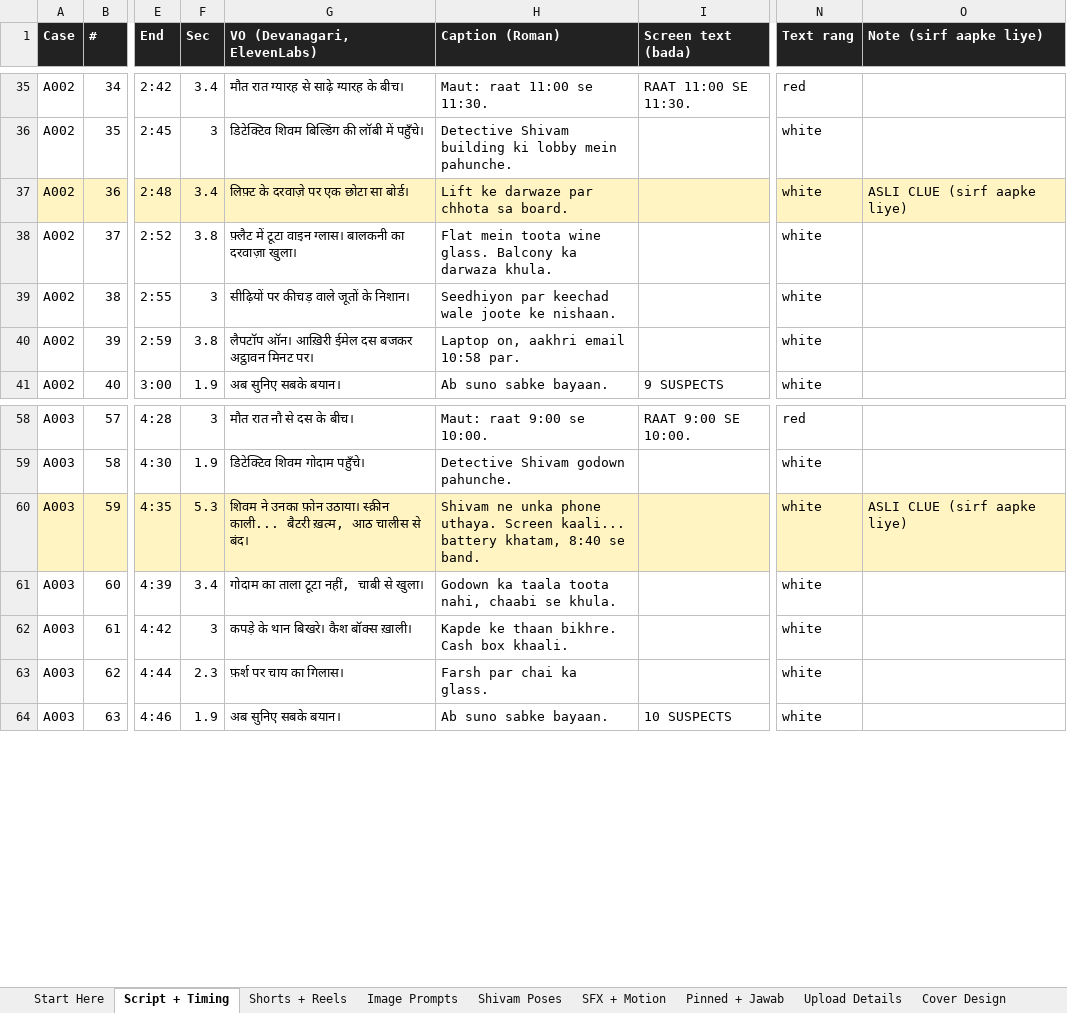
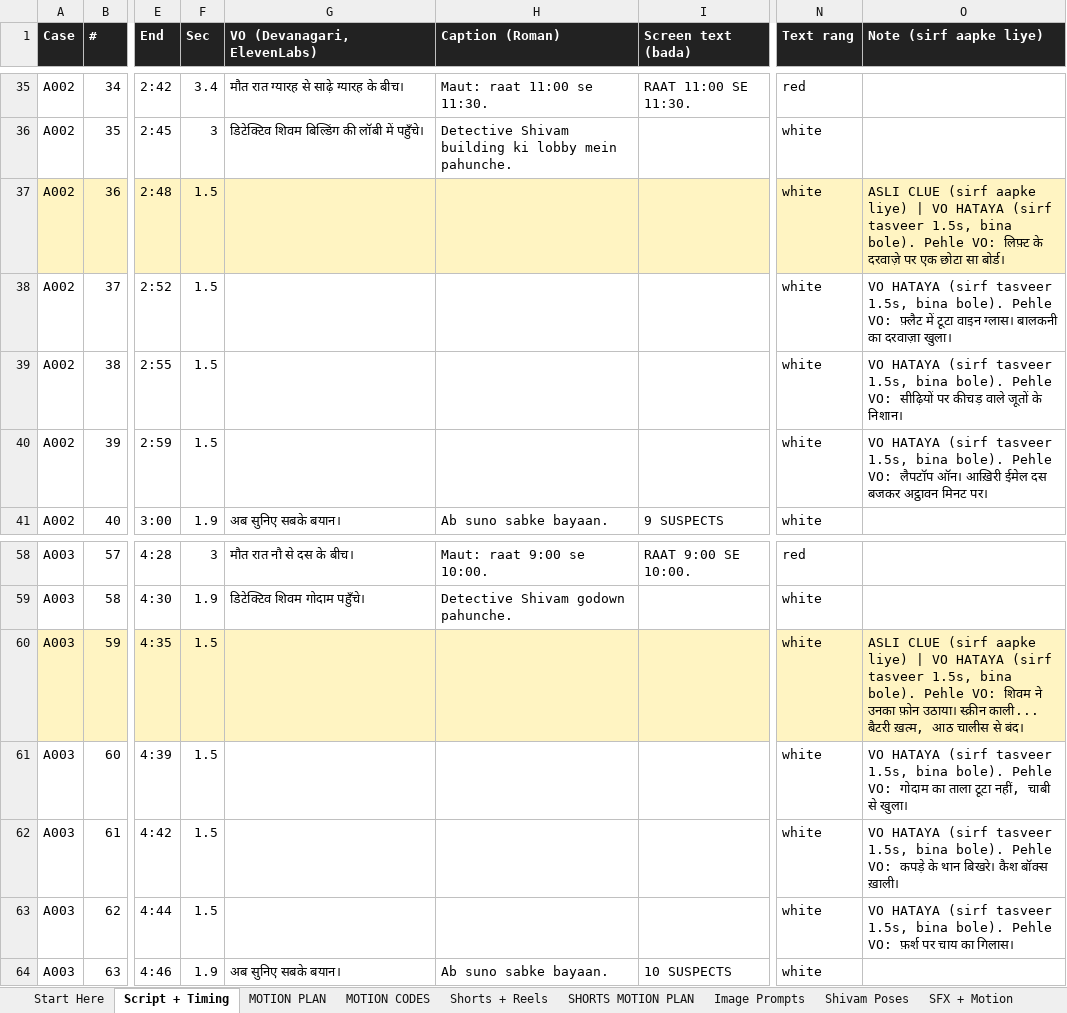
Before and after one commit to tiwari172/theshivamiq-code, an Excel workbook: youtube stories/batch 1/Batch 1 - Production Sheet.xlsx, sheet Script + Timing, drawn as a sheet; only a part is shown, gaps mark what is left out; values as stored, in another font and other column widths than the file's, no borders; the diff covers the shown part only; the diff names each change by its address in the sheet, - before the commit and + after, or states it on an @@ line.

```diff
--- a/youtube stories/batch 1/Batch 1 - Production Sheet.xlsx (sheet Script + Timing)
+++ b/youtube stories/batch 1/Batch 1 - Production Sheet.xlsx (sheet Script + Timing)
+sheet tab: MOTION PLAN
+sheet tab: MOTION CODES
+sheet tab: SHORTS MOTION PLAN
-F37 (Sec): 3.4
+F37 (Sec): 1.5
-G37 (VO (Devanagari, ElevenLabs)): लिफ़्ट के दरवाज़े पर एक छोटा सा बोर्ड।
+G37 (VO (Devanagari, ElevenLabs)): (empty)
-H37 (Caption (Roman)): Lift ke darwaze par chhota sa board.
+H37 (Caption (Roman)): (empty)
-O37 (Note (sirf aapke liye)): …aapke liye)
+O37 (Note (sirf aapke liye)): …aapke liye) | VO HATAYA (sirf tasveer 1.5s, bina bole). Pehle VO: लिफ़्ट के दरवाज़े पर एक छोटा सा बोर्ड।
-F38 (Sec): 3.8
+F38 (Sec): 1.5
-G38 (VO (Devanagari, ElevenLabs)): फ़्लैट में टूटा वाइन ग्लास। बालकनी का दरवाज़ा खुला।
+G38 (VO (Devanagari, ElevenLabs)): (empty)
-H38 (Caption (Roman)): Flat mein toota wine glass. Balcony ka darwaza khula.
+H38 (Caption (Roman)): (empty)
-O38 (Note (sirf aapke liye)): (empty)
+O38 (Note (sirf aapke liye)): VO HATAYA (sirf tasveer 1.5s, bina bole). Pehle VO: फ़्लैट में टूटा वाइन ग्लास। बालकनी का दरवाज़ा खुला।
-F39 (Sec): 3
+F39 (Sec): 1.5
-G39 (VO (Devanagari, ElevenLabs)): सीढ़ियों पर कीचड़ वाले जूतों के निशान।
+G39 (VO (Devanagari, ElevenLabs)): (empty)
-H39 (Caption (Roman)): Seedhiyon par keechad wale joote ke nishaan.
+H39 (Caption (Roman)): (empty)
-O39 (Note (sirf aapke liye)): (empty)
+O39 (Note (sirf aapke liye)): VO HATAYA (sirf tasveer 1.5s, bina bole). Pehle VO: सीढ़ियों पर कीचड़ वाले जूतों के निशान।
-F40 (Sec): 3.8
+F40 (Sec): 1.5
-G40 (VO (Devanagari, ElevenLabs)): लैपटॉप ऑन। आख़िरी ईमेल दस बजकर अट्ठावन मिनट पर।
+G40 (VO (Devanagari, ElevenLabs)): (empty)
-H40 (Caption (Roman)): Laptop on, aakhri email 10:58 par.
+H40 (Caption (Roman)): (empty)
-O40 (Note (sirf aapke liye)): (empty)
+O40 (Note (sirf aapke liye)): VO HATAYA (sirf tasveer 1.5s, bina bole). Pehle VO: लैपटॉप ऑन। आख़िरी ईमेल दस बजकर अट्ठावन मिनट पर।
-F60 (Sec): 5.3
+F60 (Sec): 1.5
-G60 (VO (Devanagari, ElevenLabs)): शिवम ने उनका फ़ोन उठाया। स्क्रीन काली... बैटरी ख़त्म, आठ चालीस से बंद।
+G60 (VO (Devanagari, ElevenLabs)): (empty)
-H60 (Caption (Roman)): Shivam ne unka phone uthaya. Screen kaali... battery khatam, 8:40 se band.
+H60 (Caption (Roman)): (empty)
-O60 (Note (sirf aapke liye)): …aapke liye)
+O60 (Note (sirf aapke liye)): …aapke liye) | VO HATAYA (sirf tasveer 1.5s, bina bole). Pehle VO: शिवम ने उनका फ़ोन उठाया। स्क्रीन काली... बैटरी ख़त्म, आठ चालीस से बंद।
-F61 (Sec): 3.4
+F61 (Sec): 1.5
-G61 (VO (Devanagari, ElevenLabs)): गोदाम का ताला टूटा नहीं, चाबी से खुला।
+G61 (VO (Devanagari, ElevenLabs)): (empty)
-H61 (Caption (Roman)): Godown ka taala toota nahi, chaabi se khula.
+H61 (Caption (Roman)): (empty)
-O61 (Note (sirf aapke liye)): (empty)
+O61 (Note (sirf aapke liye)): VO HATAYA (sirf tasveer 1.5s, bina bole). Pehle VO: गोदाम का ताला टूटा नहीं, चाबी से खुला।
-F62 (Sec): 3
+F62 (Sec): 1.5
-G62 (VO (Devanagari, ElevenLabs)): कपड़े के थान बिखरे। कैश बॉक्स ख़ाली।
+G62 (VO (Devanagari, ElevenLabs)): (empty)
-H62 (Caption (Roman)): Kapde ke thaan bikhre. Cash box khaali.
+H62 (Caption (Roman)): (empty)
-O62 (Note (sirf aapke liye)): (empty)
+O62 (Note (sirf aapke liye)): VO HATAYA (sirf tasveer 1.5s, bina bole). Pehle VO: कपड़े के थान बिखरे। कैश बॉक्स ख़ाली।
-F63 (Sec): 2.3
+F63 (Sec): 1.5
-G63 (VO (Devanagari, ElevenLabs)): फ़र्श पर चाय का गिलास।
+G63 (VO (Devanagari, ElevenLabs)): (empty)
-H63 (Caption (Roman)): Farsh par chai ka glass.
+H63 (Caption (Roman)): (empty)
-O63 (Note (sirf aapke liye)): (empty)
+O63 (Note (sirf aapke liye)): VO HATAYA (sirf tasveer 1.5s, bina bole). Pehle VO: फ़र्श पर चाय का गिलास।
```
Also changed, not shown: 137 edited cells elsewhere in this sheet, sheet Start Here, sheet Shorts + Reels, 1 other file.
